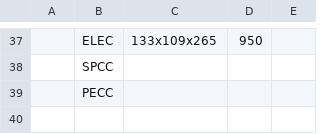
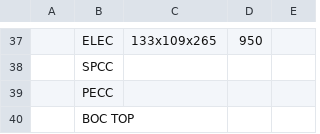
Before and after one commit to Zack9725/Shipping, a CSV file: data.csv, drawn as a sheet; only a part is shown, gaps mark what is left out; the diff names each change by its address in the sheet, - before the commit and + after, or states it on an @@ line.

Commit message:
Auto-update PN data 2026-08-24T03:47:54.831Z

```diff
--- a/data.csv
+++ b/data.csv
+row 40:  | BOC TOP
```
